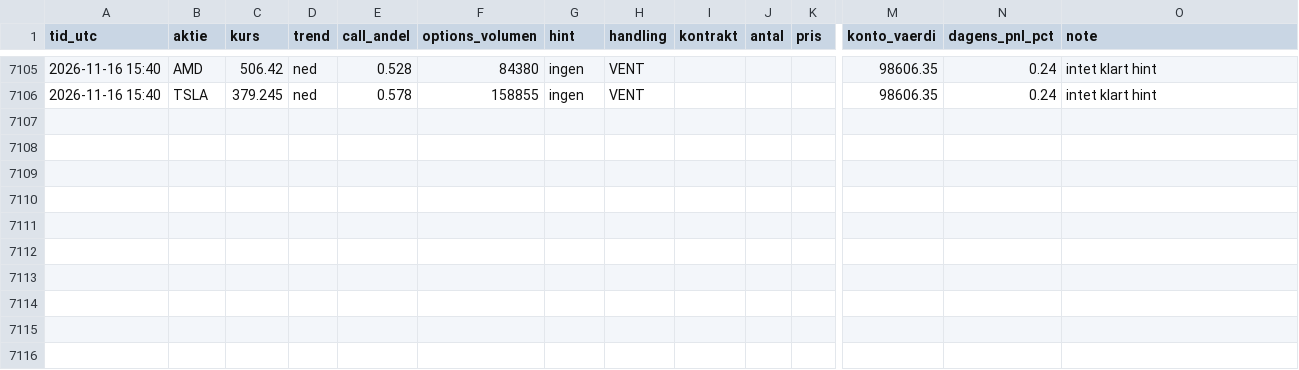
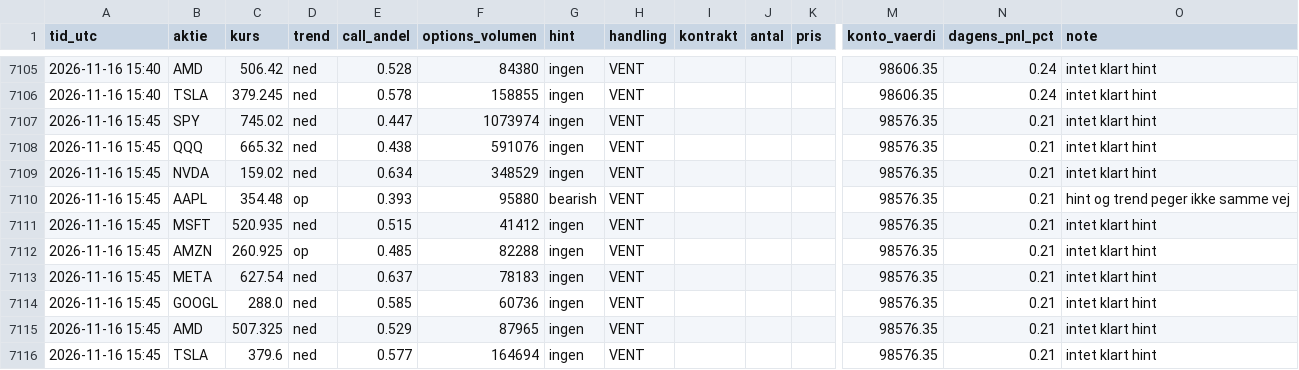
Before and after one commit to augusthavsteen757-cpu/trading-bot, a CSV file: options/trades.csv, drawn as a sheet; only a part is shown, gaps mark what is left out; rows hold the shown columns only; the diff names each change by its address in the sheet, - before the commit and + after, or states it on an @@ line.

Commit message:
Options-bot runde 2026-11-16T15:45

```diff
--- a/options/trades.csv
+++ b/options/trades.csv
+row 7107: 2026-11-16 15:45 | SPY | 745.02 | ned | 0.447 | 1073974 | ingen | VENT |  |  |  | 98576.35 | 0.21 | intet klart hint
+row 7108: 2026-11-16 15:45 | QQQ | 665.32 | ned | 0.438 | 591076 | ingen | VENT |  |  |  | 98576.35 | 0.21 | intet klart hint
+row 7109: 2026-11-16 15:45 | NVDA | 159.02 | ned | 0.634 | 348529 | ingen | VENT |  |  |  | 98576.35 | 0.21 | intet klart hint
+row 7110: 2026-11-16 15:45 | AAPL | 354.48 | op | 0.393 | 95880 | bearish | VENT |  |  |  | 98576.35 | 0.21 | hint og trend peger ikke samme vej
+row 7111: 2026-11-16 15:45 | MSFT | 520.935 | ned | 0.515 | 41412 | ingen | VENT |  |  |  | 98576.35 | 0.21 | intet klart hint
+row 7112: 2026-11-16 15:45 | AMZN | 260.925 | op | 0.485 | 82288 | ingen | VENT |  |  |  | 98576.35 | 0.21 | intet klart hint
+row 7113: 2026-11-16 15:45 | META | 627.54 | ned | 0.637 | 78183 | ingen | VENT |  |  |  | 98576.35 | 0.21 | intet klart hint
+row 7114: 2026-11-16 15:45 | GOOGL | 288.0 | ned | 0.585 | 60736 | ingen | VENT |  |  |  | 98576.35 | 0.21 | intet klart hint
+row 7115: 2026-11-16 15:45 | AMD | 507.325 | ned | 0.529 | 87965 | ingen | VENT |  |  |  | 98576.35 | 0.21 | intet klart hint
+row 7116: 2026-11-16 15:45 | TSLA | 379.6 | ned | 0.577 | 164694 | ingen | VENT |  |  |  | 98576.35 | 0.21 | intet klart hint
```
